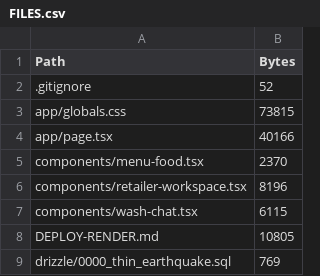
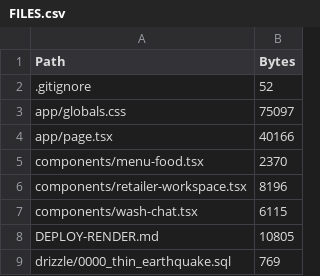
Before and after one commit to savewhat0-dev/campus-eat, a CSV file: FILES.csv, drawn as a sheet; only a part is shown.

```diff
--- a/FILES.csv
+++ b/FILES.csv
@@ -2,3 +2,3 @@
 ".gitignore","52"
-"app/globals.css","73815"
+"app/globals.css","75097"
 "app/page.tsx","40166"
```
Also changed, not shown: 1 other file.
